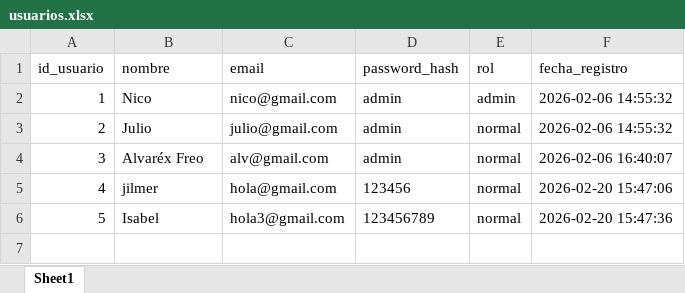
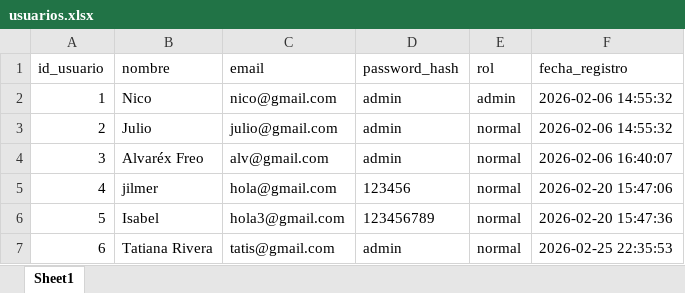
Before and after one commit to julio11916/software-de-oro, an Excel workbook: bd/usuarios.xlsx, sheet Sheet1, drawn as a sheet; values as stored, in another font and other column widths than the file's, no borders; the diff names each change by its address in the sheet, - before the commit and + after, or states it on an @@ line.

```diff
--- a/bd/usuarios.xlsx (sheet Sheet1)
+++ b/bd/usuarios.xlsx (sheet Sheet1)
+row 7: 6 | Tatiana Rivera | tatis@gmail.com | admin | normal | 2026-02-25 22:35:53
```
Also changed, not shown: bd/registros.xlsx, 20 other files.
